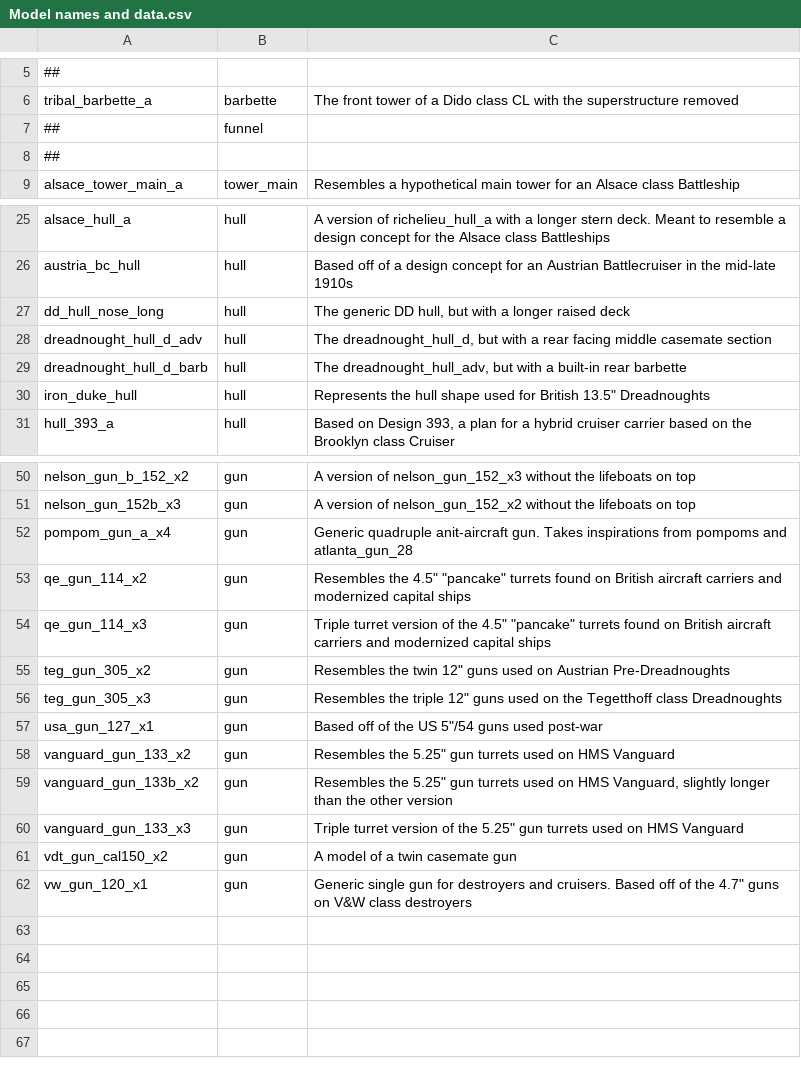
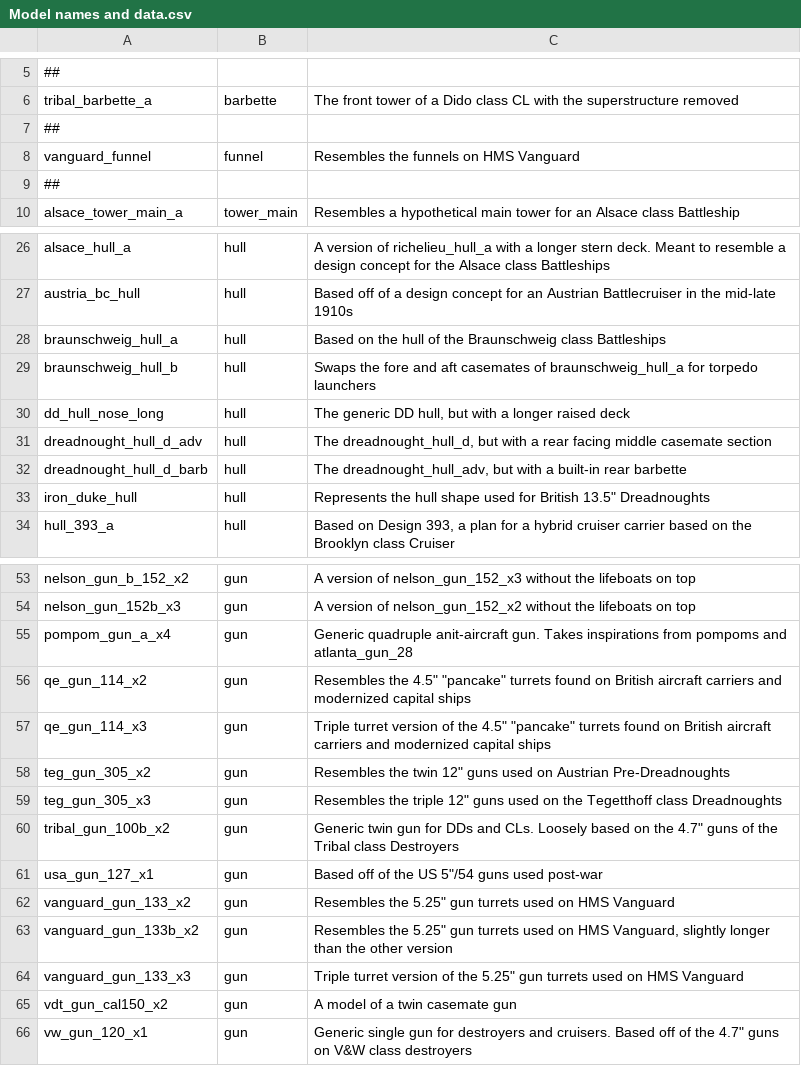
Before and after one commit to prontotorpedo/UAD-Model-Imports, a CSV file: models/Model names and data.csv, drawn as a sheet; only a part is shown, gaps mark what is left out; the diff names each change by its address in the sheet, - before the commit and + after, or states it on an @@ line.

Commit message:
Add files via upload

```diff
--- a/models/Model names and data.csv
+++ b/models/Model names and data.csv
-B7: funnel
+B7: (empty)
+row 8: vanguard_funnel | funnel | Resembles the funnels on HMS Vanguard
+row 28: braunschweig_hull_a | hull | Based on the hull of the Braunschweig class Battleships
+row 29: braunschweig_hull_b | hull | Swaps the fore and aft casemates of braunschweig_hull_a for torpedo launchers
+row 60: tribal_gun_100b_x2 | gun | Generic twin gun for DDs and CLs. Loosely based on the 4.7" guns of the Tribal class Destroyers
```
